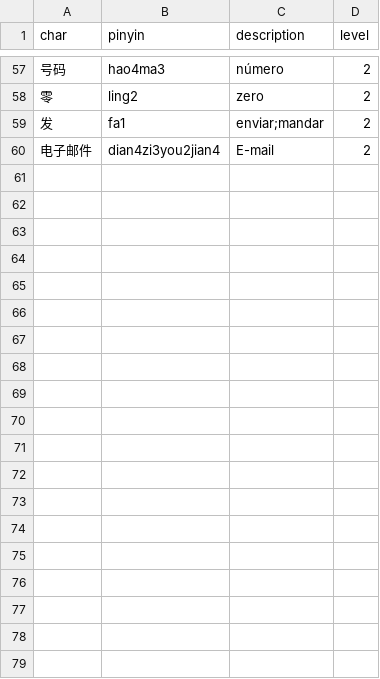
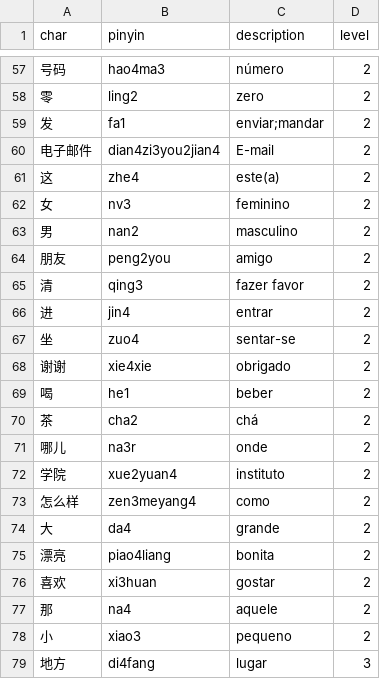
Before and after one commit to renato-lopes/ChineseCharacters, a CSV file: CharacterViewer/chars.csv, drawn as a sheet; only a part is shown, gaps mark what is left out; the diff covers the shown part only.

Commit message:
Add level selection

```diff
--- a/CharacterViewer/chars.csv
+++ b/CharacterViewer/chars.csv
@@ -60 +60,20 @@ char,pinyin,description,level
 电子邮件,dian4zi3you2jian4,E-mail,2
+这,zhe4,este(a),2
+女,nv3,feminino,2
+男,nan2,masculino,2
+朋友,peng2you,amigo,2
+清,qing3,fazer favor,2
+进,jin4,entrar,2
+坐,zuo4,sentar-se,2
+谢谢,xie4xie,obrigado,2
+喝,he1,beber,2
+茶,cha2,chá,2
+哪儿,na3r,onde,2
+学院,xue2yuan4,instituto,2
+怎么样,zen3meyang4,como,2
+大,da4,grande,2
+漂亮,piao4liang,bonita,2
+喜欢,xi3huan,gostar,2
+那,na4,aquele,2
+小,xiao3,pequeno,2
+地方,di4fang,lugar,3
```
Also changed, not shown: 16 added rows and 2 edited cells elsewhere in this file, 4 other files.
